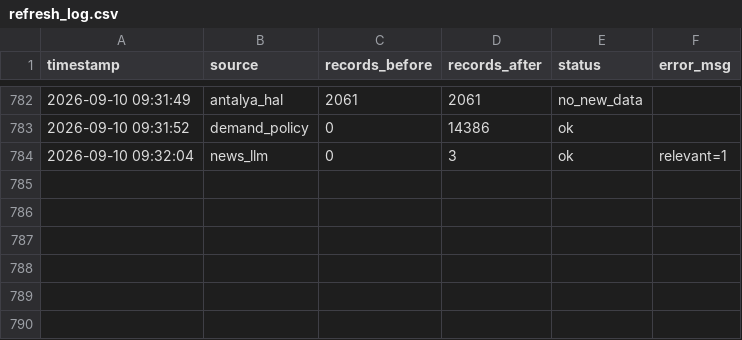
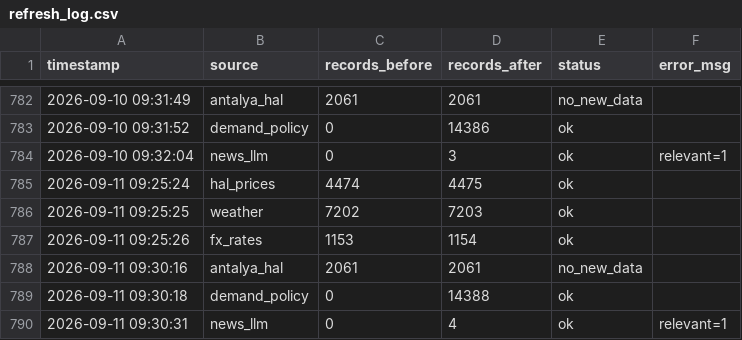
Before and after one commit to susarlar/orangepricecalculatorquantic, a CSV file: data/processed/refresh_log.csv, drawn as a sheet; only a part is shown, gaps mark what is left out; the diff names each change by its address in the sheet, - before the commit and + after, or states it on an @@ line.

```diff
--- a/data/processed/refresh_log.csv
+++ b/data/processed/refresh_log.csv
+row 785: 2026-09-11 09:25:24 | hal_prices | 4474 | 4475 | ok
+row 786: 2026-09-11 09:25:25 | weather | 7202 | 7203 | ok
+row 787: 2026-09-11 09:25:26 | fx_rates | 1153 | 1154 | ok
+row 788: 2026-09-11 09:30:16 | antalya_hal | 2061 | 2061 | no_new_data
+row 789: 2026-09-11 09:30:18 | demand_policy | 0 | 14388 | ok
+row 790: 2026-09-11 09:30:31 | news_llm | 0 | 4 | ok | relevant=1
```
Also changed, not shown: data/processed/farmer_features.csv, data/raw/demand_features.csv, 15 other files.
